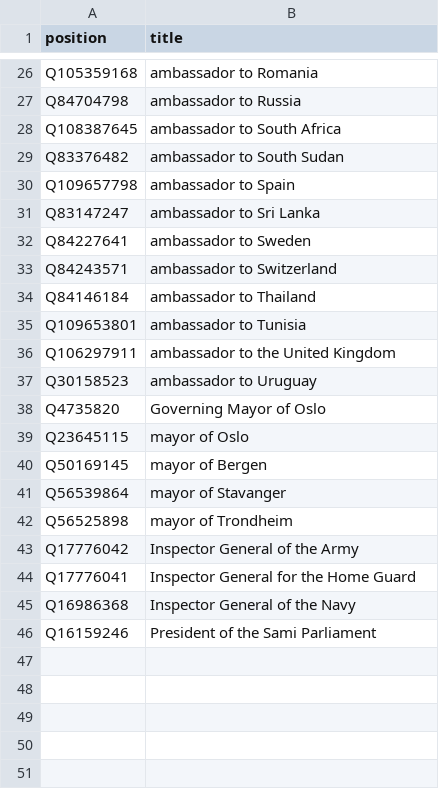
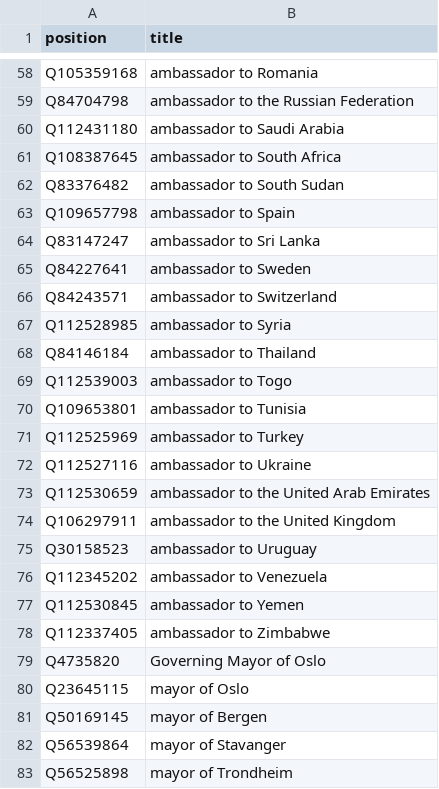
Before and after one commit to every-politician-scrapers/norway-cabinet, a CSV file: wikidata/xtra-positions.csv, drawn as a sheet; only a part is shown, gaps mark what is left out; the shorter side is filled out with more unchanged rows; addresses are those after the commit; the diff covers the shown part only; the diff names each change by its address in the sheet, - before the commit and + after, or states it on an @@ line.

Commit message:
add more ambassadorial positions

```diff
--- a/wikidata/xtra-positions.csv
+++ b/wikidata/xtra-positions.csv
-B59 (title): ambassador to Russia
+B59 (title): ambassador to the Russian Federation
+row 60: Q112431180 | ambassador to Saudi Arabia
+row 67: Q112528985 | ambassador to Syria
+row 69: Q112539003 | ambassador to Togo
+row 71: Q112525969 | ambassador to Turkey
+row 72: Q112527116 | ambassador to Ukraine
+row 73: Q112530659 | ambassador to the United Arab Emirates
+row 76: Q112345202 | ambassador to Venezuela
+row 77: Q112530845 | ambassador to Yemen
+row 78: Q112337405 | ambassador to Zimbabwe
```
Also changed, not shown: 32 added rows and 1 edited cell elsewhere in this file.
